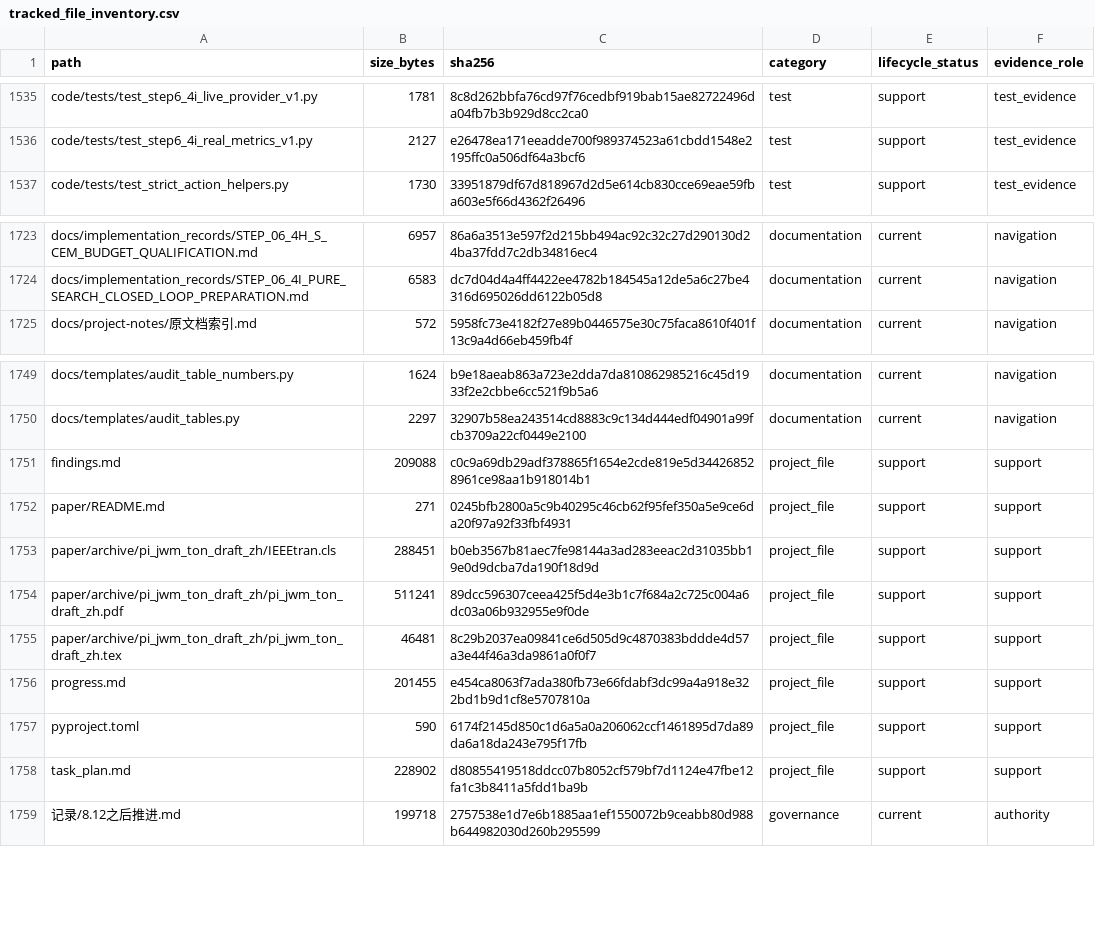
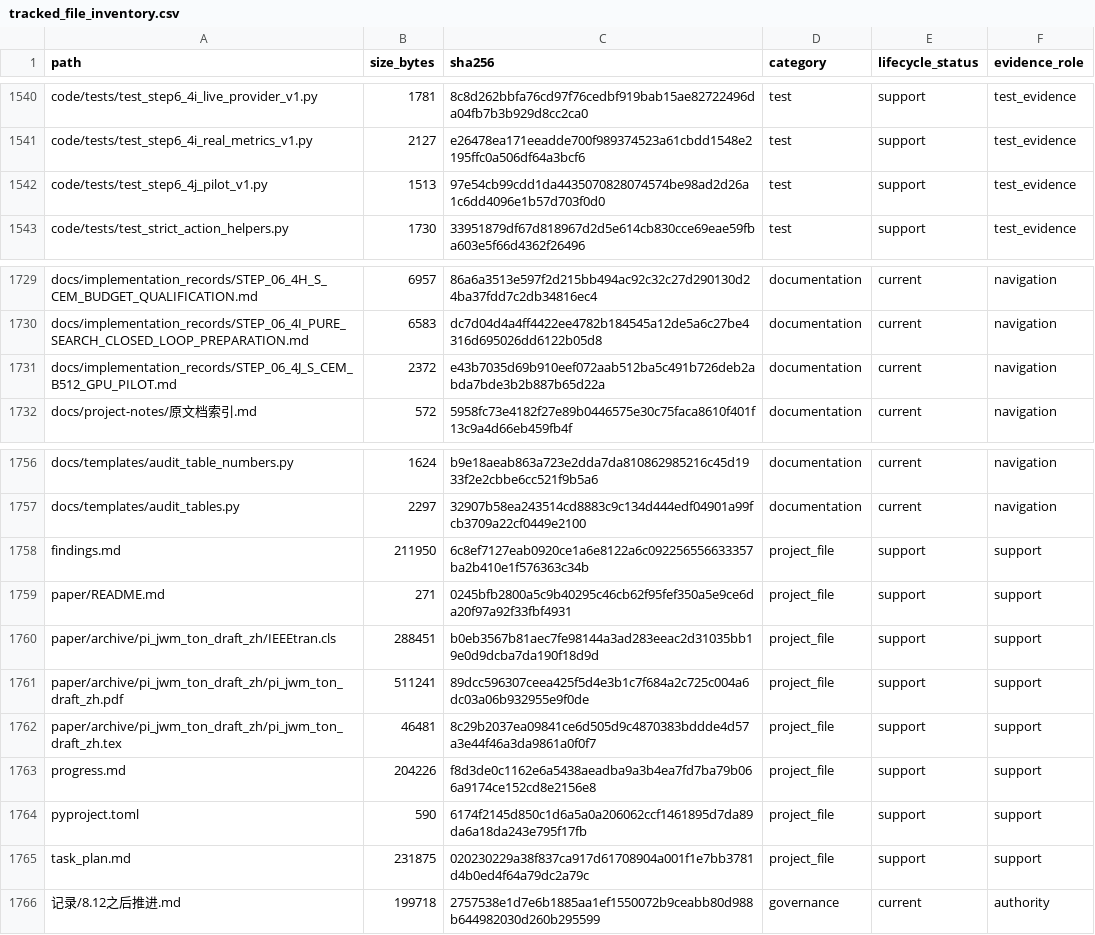
Before and after one commit to yys806/network-state-world-model, a CSV file: docs/registries/generated/tracked_file_inventory.csv, drawn as a sheet; only a part is shown, gaps mark what is left out; the diff covers the shown part only.

Commit message:
feat(pilot): complete S-CEM GPU pilot executor readiness

```diff
--- a/docs/registries/generated/tracked_file_inventory.csv
+++ b/docs/registries/generated/tracked_file_inventory.csv
@@ -1536,2 +1541,3 @@ code/tests/test_step6_4i_live_provider_v1.py,1781,8c8d262bbfa76cd97f76cedbf919ba
 code/tests/test_step6_4i_real_metrics_v1.py,2127,e26478ea171eeadde700f989374523a61cbdd1548e2195ffc0a506df64a3bcf6,test,support,test_evidence
+code/tests/test_step6_4j_pilot_v1.py,1513,97e54cb99cdd1da4435070828074574be98ad2d26a1c6dd4096e1b57d703f0d0,test,support,test_evidence
 code/tests/test_strict_action_helpers.py,1730,33951879df67d818967d2d5e614cb830cce69eae59fba603e5f66d4362f26496,test,support,test_evidence
@@ -1724,2 +1730,3 @@ docs/implementation_records/STEP_06_4H_S_CEM_BUDGET_QUALIFICATION.md,6957,86a6a3
 docs/implementation_records/STEP_06_4I_PURE_SEARCH_CLOSED_LOOP_PREPARATION.md,6583,dc7d04d4a4ff4422ee4782b184545a12de5a6c27be4316d695026dd6122b05d8,documentation,current,navigation
+docs/implementation_records/STEP_06_4J_S_CEM_B512_GPU_PILOT.md,2372,e43b7035d69b910eef072aab512ba5c491b726deb2abda7bde3b2b887b65d22a,documentation,current,navigation
 docs/project-notes/原文档索引.md,572,5958fc73e4182f27e89b0446575e30c75faca8610f401f13c9a4d66eb459fb4f,documentation,current,navigation
@@ -1750,3 +1757,3 @@ docs/templates/audit_table_numbers.py,1624,b9e18aeab863a723e2dda7da810862985216c
 docs/templates/audit_tables.py,2297,32907b58ea243514cd8883c9c134d444edf04901a99fcb3709a22cf0449e2100,documentation,current,navigation
-findings.md,209088,c0c9a69db29adf378865f1654e2cde819e5d344268528961ce98aa1b918014b1,project_file,support,support
+findings.md,211950,6c8ef7127eab0920ce1a6e8122a6c092256556633357ba2b410e1f576363c34b,project_file,support,support
 paper/README.md,271,0245bfb2800a5c9b40295c46cb62f95fef350a5e9ce6da20f97a92f33fbf4931,project_file,support,support
@@ -1755,5 +1762,5 @@ paper/archive/pi_jwm_ton_draft_zh/pi_jwm_ton_draft_zh.pdf,511241,89dcc596307ceea
 paper/archive/pi_jwm_ton_draft_zh/pi_jwm_ton_draft_zh.tex,46481,8c29b2037ea09841ce6d505d9c4870383bddde4d57a3e44f46a3da9861a0f0f7,project_file,support,support
-progress.md,201455,e454ca8063f7ada380fb73e66fdabf3dc99a4a918e322bd1b9d1cf8e5707810a,project_file,support,support
+progress.md,204226,f8d3de0c1162e6a5438aeadba9a3b4ea7fd7ba79b066a9174ce152cd8e2156e8,project_file,support,support
 pyproject.toml,590,6174f2145d850c1d6a5a0a206062ccf1461895d7da89da6a18da243e795f17fb,project_file,support,support
-task_plan.md,228902,d80855419518ddcc07b8052cf579bf7d1124e47fbe12fa1c3b8411a5fdd1ba9b,project_file,support,support
+task_plan.md,231875,020230229a38f837ca917d61708904a001f1e7bb3781d4b0ed4f64a79dc2a79c,project_file,support,support
 记录/8.12之后推进.md,199718,2757538e1d7e6b1885aa1ef1550072b9ceabb80d988b644982030d260b295599,governance,current,authority
```
Also changed, not shown: 5 added rows and 10 edited cells elsewhere in this file, docs/registries/generated/artifact_catalog.csv, 13 other files.
